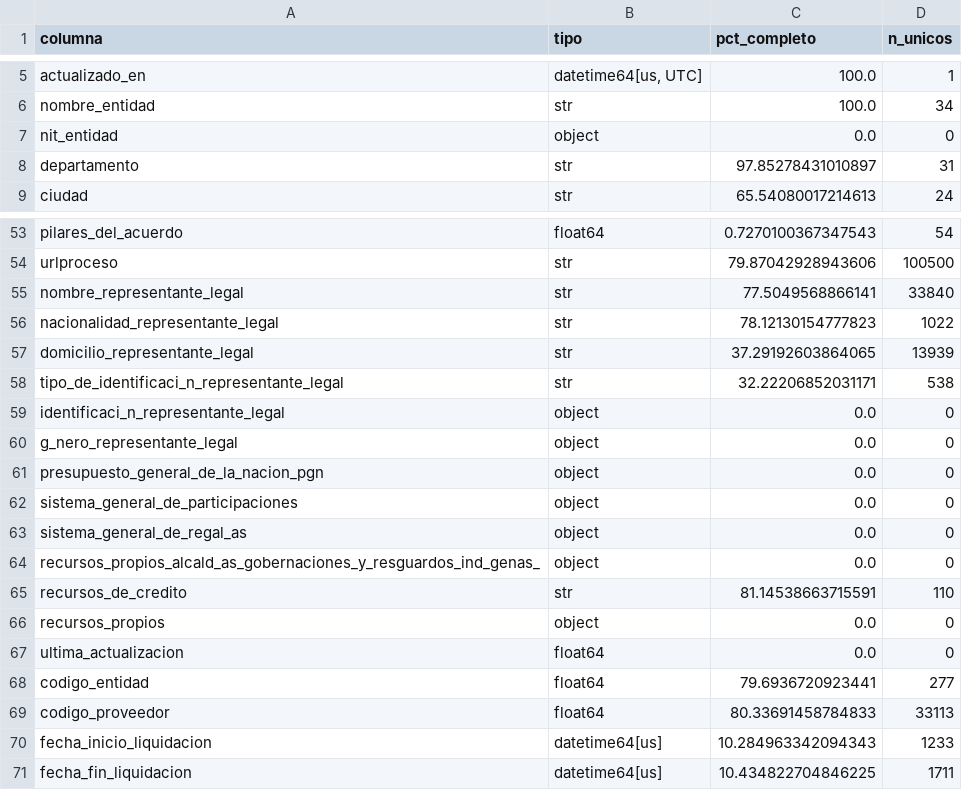
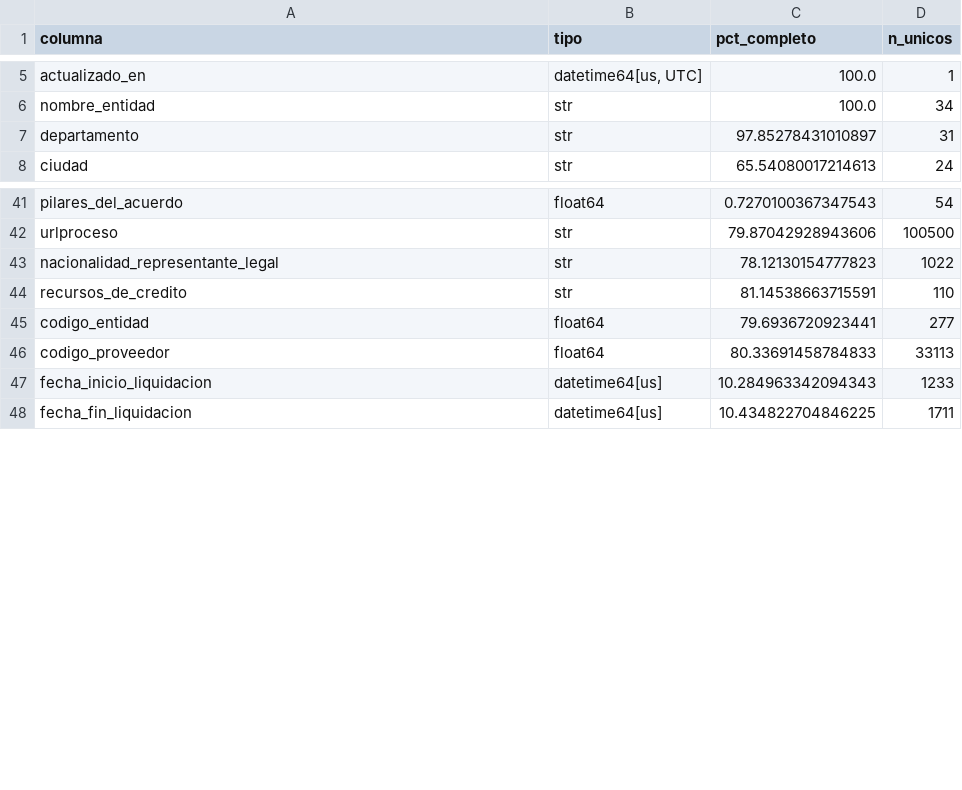
Before and after one commit to juliana-valbuena/proyecto1-icbf, a CSV file: tarea2-limpieza/diccionario_datos_icbf.csv, drawn as a sheet; only a part is shown, gaps mark what is left out; the diff covers the shown part only; the diff names each change by its address in the sheet, - before the commit and + after, or states it on an @@ line.

```diff
--- a/tarea2-limpieza/diccionario_datos_icbf.csv
+++ b/tarea2-limpieza/diccionario_datos_icbf.csv
-row 7: nit_entidad | object | 0.0 | 0
-row 55: nombre_representante_legal | str | 77.5049568866141 | 33840
-row 57: domicilio_representante_legal | str | 37.29192603864065 | 13939
-row 58: tipo_de_identificaci_n_representante_legal | str | 32.22206852031171 | 538
-row 59: identificaci_n_representante_legal | object | 0.0 | 0
-row 60: g_nero_representante_legal | object | 0.0 | 0
-row 61: presupuesto_general_de_la_nacion_pgn | object | 0.0 | 0
-row 62: sistema_general_de_participaciones | object | 0.0 | 0
-row 63: sistema_general_de_regal_as | object | 0.0 | 0
-row 64: recursos_propios_alcald_as_gobernaciones_y_resguardos_ind_genas_ | object | 0.0 | 0
-row 66: recursos_propios | object | 0.0 | 0
-row 67: ultima_actualizacion | float64 | 0.0 | 0
```
Also changed, not shown: 21 removed rows elsewhere in this file, 1 other file.
